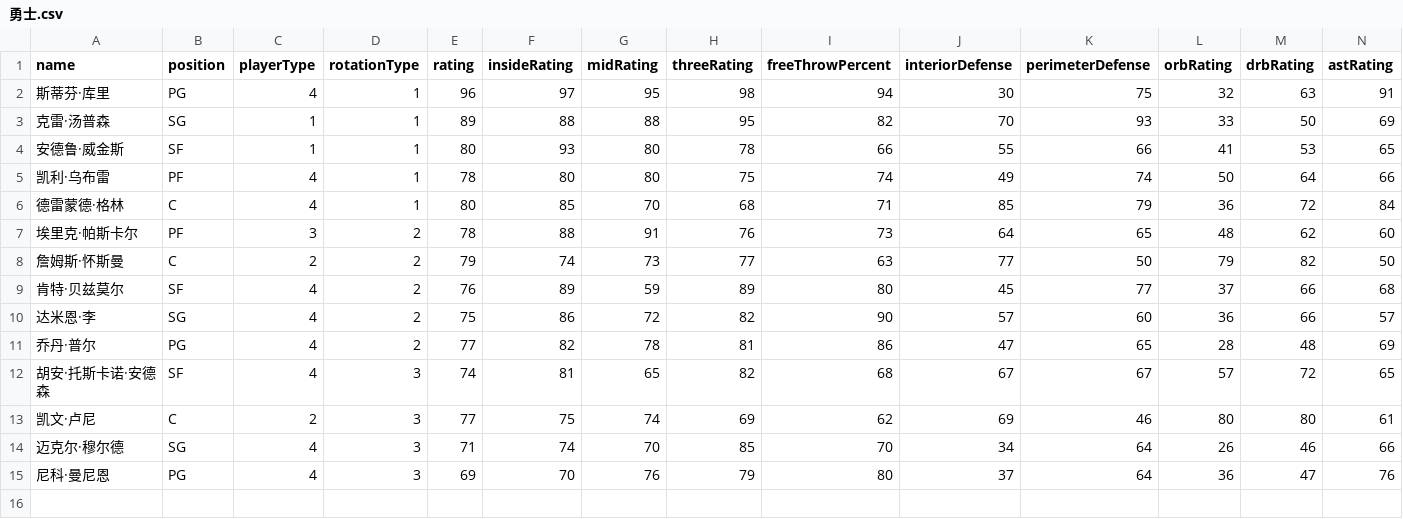
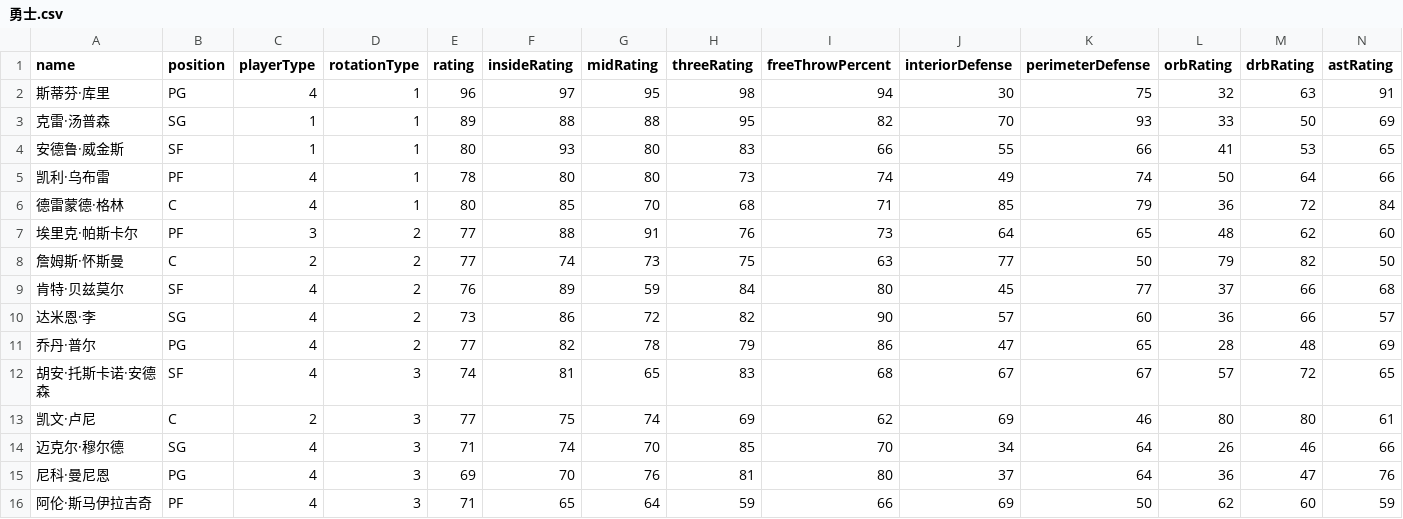
Before and after one commit to MikeYan01/NBA-sim, a CSV file: database/roster/勇士.csv, drawn as a sheet; only a part is shown; rows hold the shown columns only; the diff names each change by its address in the sheet, - before the commit and + after, or states it on an @@ line.

```diff
--- a/database/roster/勇士.csv
+++ b/database/roster/勇士.csv
-H4 (threeRating): 78
+H4 (threeRating): 83
-H5 (threeRating): 75
+H5 (threeRating): 73
-E7 (rating): 78
+E7 (rating): 77
-E8 (rating): 79
+E8 (rating): 77
-H8 (threeRating): 77
+H8 (threeRating): 75
-H9 (threeRating): 89
+H9 (threeRating): 84
-E10 (rating): 75
+E10 (rating): 73
-H11 (threeRating): 81
+H11 (threeRating): 79
-H12 (threeRating): 82
+H12 (threeRating): 83
-H15 (threeRating): 79
+H15 (threeRating): 81
+row 16: 阿伦·斯马伊拉吉奇 | PF | 4 | 3 | 71 | 65 | 64 | 59 | 66 | 69 | 50 | 62 | 60 | 59
```
Also changed, not shown: database/roster/公牛.csv, database/roster/快船.csv, 29 other files.
